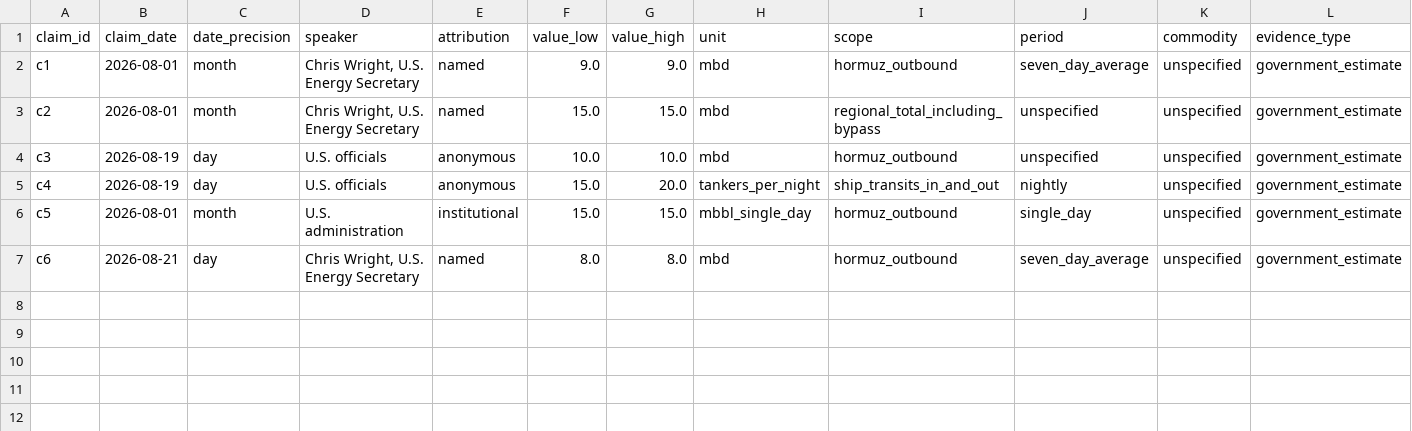
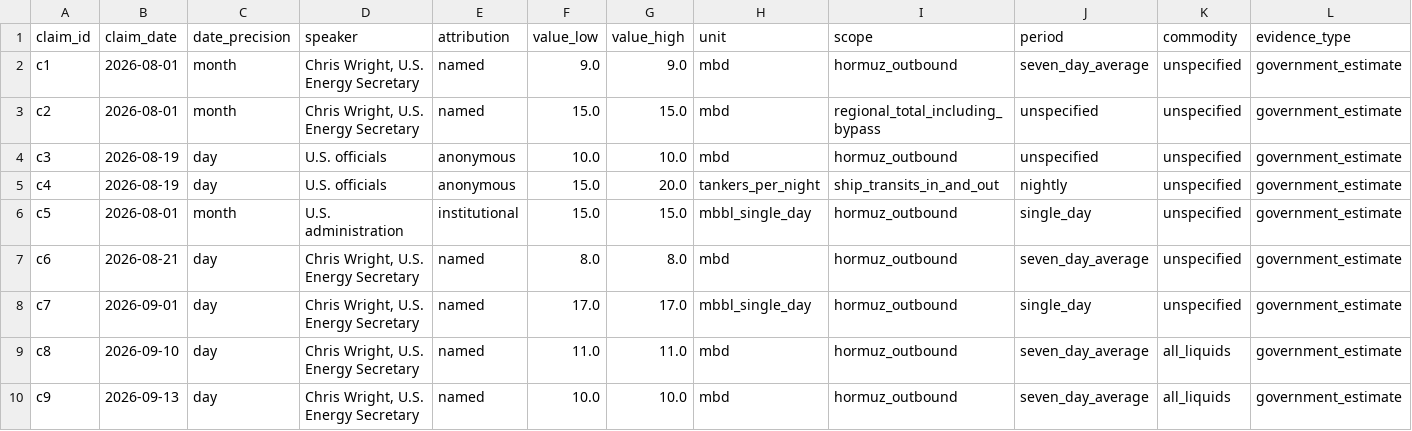
Before and after one commit to daseme/warnotwar, a CSV file: oilflows/data/curated/hormuz_flow_claims.csv, drawn as a sheet; only a part is shown; rows hold the shown columns only; the diff names each change by its address in the sheet, - before the commit and + after, or states it on an @@ line.

```diff
--- a/oilflows/data/curated/hormuz_flow_claims.csv
+++ b/oilflows/data/curated/hormuz_flow_claims.csv
+row 8: c7 | 2026-09-01 | day | Chris Wright, U.S. Energy Secretary | named | 17.0 | 17.0 | mbbl_single_day | hormuz_outbound | single_day | unspecified | government_estimate
+row 9: c8 | 2026-09-10 | day | Chris Wright, U.S. Energy Secretary | named | 11.0 | 11.0 | mbd | hormuz_outbound | seven_day_average | all_liquids | government_estimate
+row 10: c9 | 2026-09-13 | day | Chris Wright, U.S. Energy Secretary | named | 10.0 | 10.0 | mbd | hormuz_outbound | seven_day_average | all_liquids | government_estimate
```
Also changed, not shown: oilflows/data/curated/hormuz_flow_estimates.csv, 2 other files.
